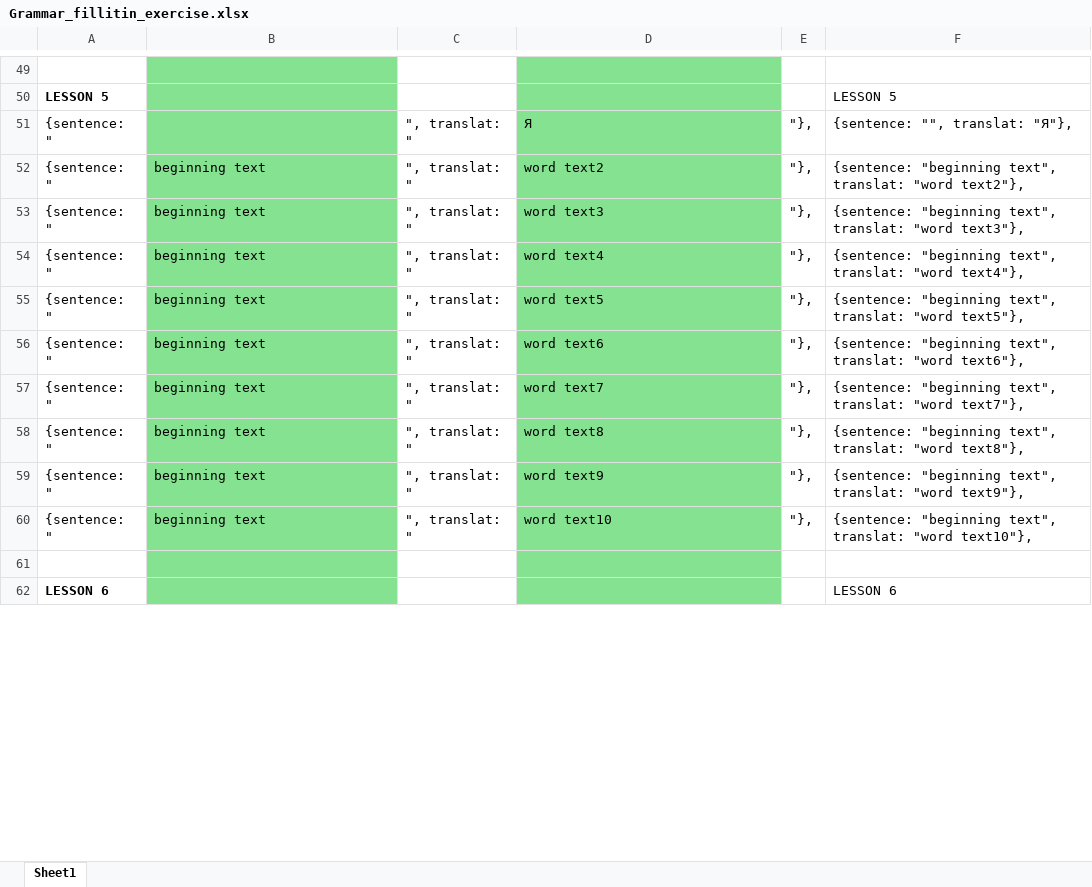
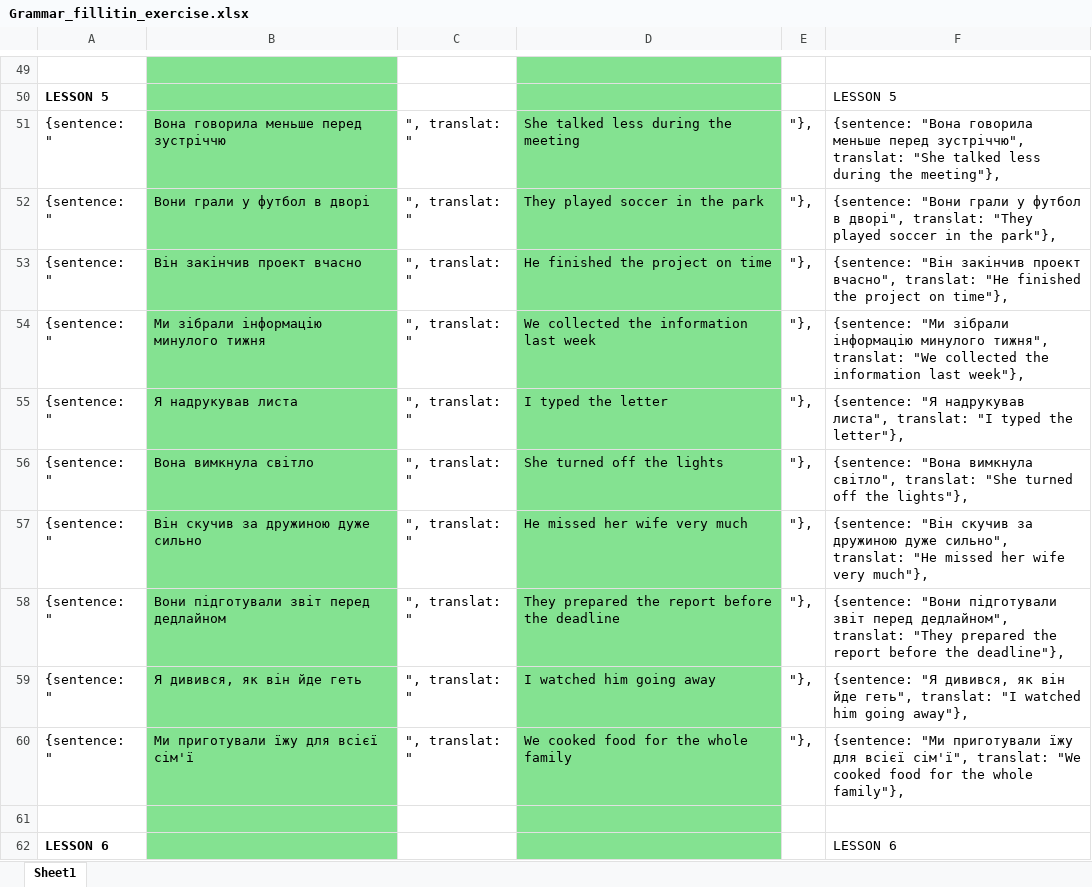
Before and after one commit to vikhulei/TeachLearnFullStack, an Excel workbook: public/docs/Grammar_fillitin_exercise.xlsx, sheet Sheet1, drawn as a sheet; only a part is shown, gaps mark what is left out; values as stored, in another font and other column widths than the file's, no borders; the diff covers the shown part only; the diff names each change by its address in the sheet, - before the commit and + after, or states it on an @@ line.

Commit message:
fillitin exercises finished for 9 lessons

```diff
--- a/public/docs/Grammar_fillitin_exercise.xlsx (sheet Sheet1)
+++ b/public/docs/Grammar_fillitin_exercise.xlsx (sheet Sheet1)
-B51: (empty)
+B51: Вона говорила меньше перед зустріччю
-D51: Я
+D51: She talked less during the meeting
-F51: {sentence: "", translat: "Я"},
+F51: {sentence: "Вона говорила меньше перед зустріччю", translat: "She talked less during the meeting"},
-B52: beginning text
+B52: Вони грали у футбол в дворі
-D52: word text2
+D52: They played soccer in the park
-F52: {sentence: "beginning text", translat: "word text2"},
+F52: {sentence: "Вони грали у футбол в дворі", translat: "They played soccer in the park"},
-B53: beginning text
+B53: Він закінчив проект вчасно
-D53: word text3
+D53: He finished the project on time
-F53: {sentence: "beginning text", translat: "word text3"},
+F53: {sentence: "Він закінчив проект вчасно", translat: "He finished the project on time"},
-B54: beginning text
+B54: Ми зібрали інформацію минулого тижня
-D54: word text4
+D54: We collected the information last week
-F54: {sentence: "beginning text", translat: "word text4"},
+F54: {sentence: "Ми зібрали інформацію минулого тижня", translat: "We collected the information last week"},
-B55: beginning text
+B55: Я надрукував листа
-D55: word text5
+D55: I typed the letter
-F55: {sentence: "beginning text", translat: "word text5"},
+F55: {sentence: "Я надрукував листа", translat: "I typed the letter"},
-B56: beginning text
+B56: Вона вимкнула світло
-D56: word text6
+D56: She turned off the lights
-F56: {sentence: "beginning text", translat: "word text6"},
+F56: {sentence: "Вона вимкнула світло", translat: "She turned off the lights"},
-B57: beginning text
+B57: Він скучив за дружиною дуже сильно
-D57: word text7
+D57: He missed her wife very much
-F57: {sentence: "beginning text", translat: "word text7"},
+F57: {sentence: "Він скучив за дружиною дуже сильно", translat: "He missed her wife very much"},
-B58: beginning text
+B58: Вони підготували звіт перед дедлайном
-D58: word text8
+D58: They prepared the report before the deadline
-F58: {sentence: "beginning text", translat: "word text8"},
+F58: {sentence: "Вони підготували звіт перед дедлайном", translat: "They prepared the report before the deadline"},
-B59: beginning text
+B59: Я дивився, як він йде геть
-D59: word text9
+D59: I watched him going away
-F59: {sentence: "beginning text", translat: "word text9"},
+F59: {sentence: "Я дивився, як він йде геть", translat: "I watched him going away"},
-B60: beginning text
+B60: Ми приготували їжу для всієї сім'ї
-D60: word text10
+D60: We cooked food for the whole family
-F60: {sentence: "beginning text", translat: "word text10"},
+F60: {sentence: "Ми приготували їжу для всієї сім'ї", translat: "We cooked food for the whole family"},
```
Also changed, not shown: 120 edited cells elsewhere in this sheet, 2 other files.
